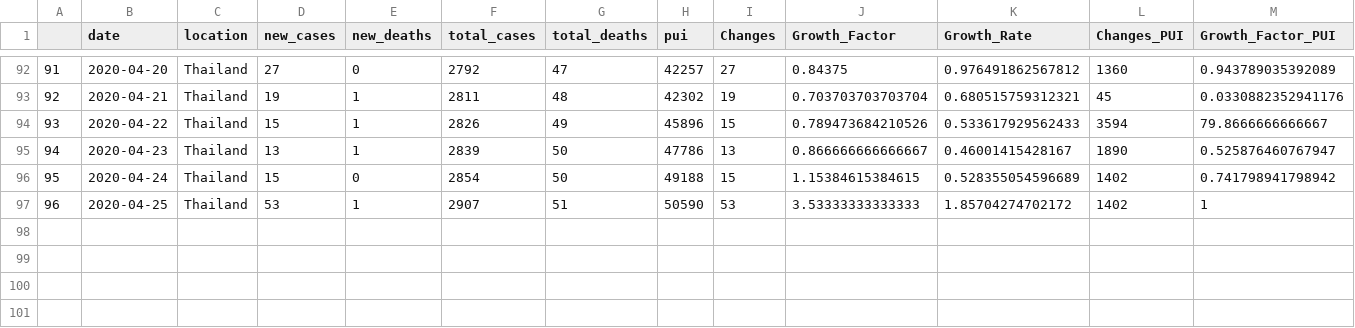
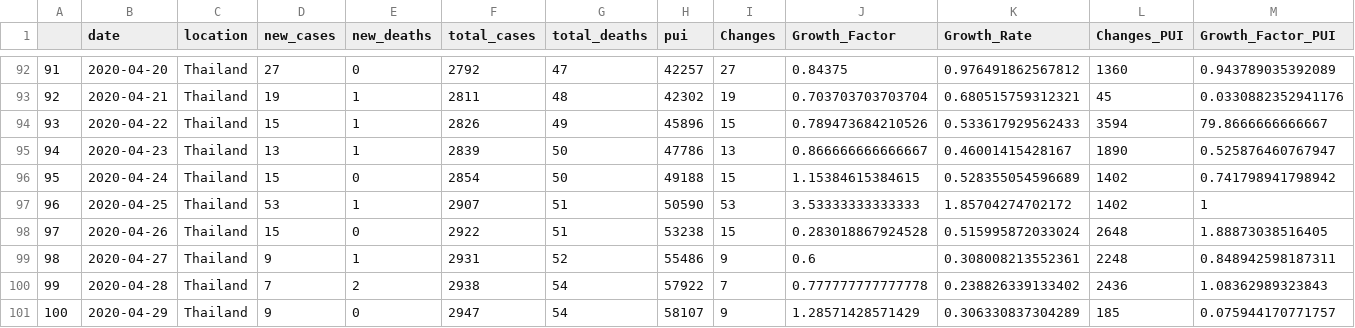
Before and after one commit to PaulApivat/covid, a CSV file: flexdashboard/ddc_who_data.csv, drawn as a sheet; only a part is shown, gaps mark what is left out; rows hold the shown columns only; the diff names each change by its address in the sheet, - before the commit and + after, or states it on an @@ line.

```diff
--- a/flexdashboard/ddc_who_data.csv
+++ b/flexdashboard/ddc_who_data.csv
+row 98: 97 | 2020-04-26 | Thailand | 15 | 0 | 2922 | 51 | 53238 | 15 | 0.283018867924528 | 0.515995872033024 | 2648 | 1.88873038516405
+row 99: 98 | 2020-04-27 | Thailand | 9 | 1 | 2931 | 52 | 55486 | 9 | 0.6 | 0.308008213552361 | 2248 | 0.848942598187311
+row 100: 99 | 2020-04-28 | Thailand | 7 | 2 | 2938 | 54 | 57922 | 7 | 0.777777777777778 | 0.238826339133402 | 2436 | 1.08362989323843
+row 101: 100 | 2020-04-29 | Thailand | 9 | 0 | 2947 | 54 | 58107 | 9 | 1.28571428571429 | 0.306330837304289 | 185 | 0.075944170771757
```
Also changed, not shown: 2 other files.
